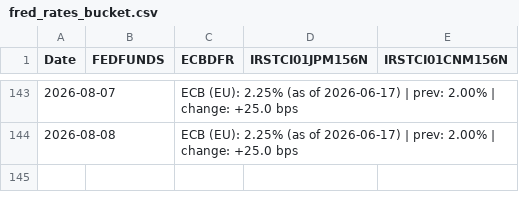
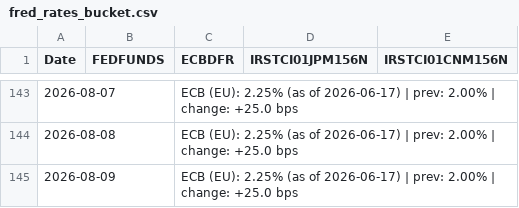
Before and after one commit to Mike7205/General_F2, a CSV file: data/fred_rates_bucket.csv, drawn as a sheet; only a part is shown, gaps mark what is left out; the diff names each change by its address in the sheet, - before the commit and + after, or states it on an @@ line.

```diff
--- a/data/fred_rates_bucket.csv
+++ b/data/fred_rates_bucket.csv
+row 145: 2026-08-09 |  | ECB (EU): 2.25% (as of 2026-06-17) | prev: 2.00% | change: +25.0 bps
```
Also changed, not shown: data/alpha_vantage_bucket.csv, data/coingecko_bucket.csv, 4 other files.
